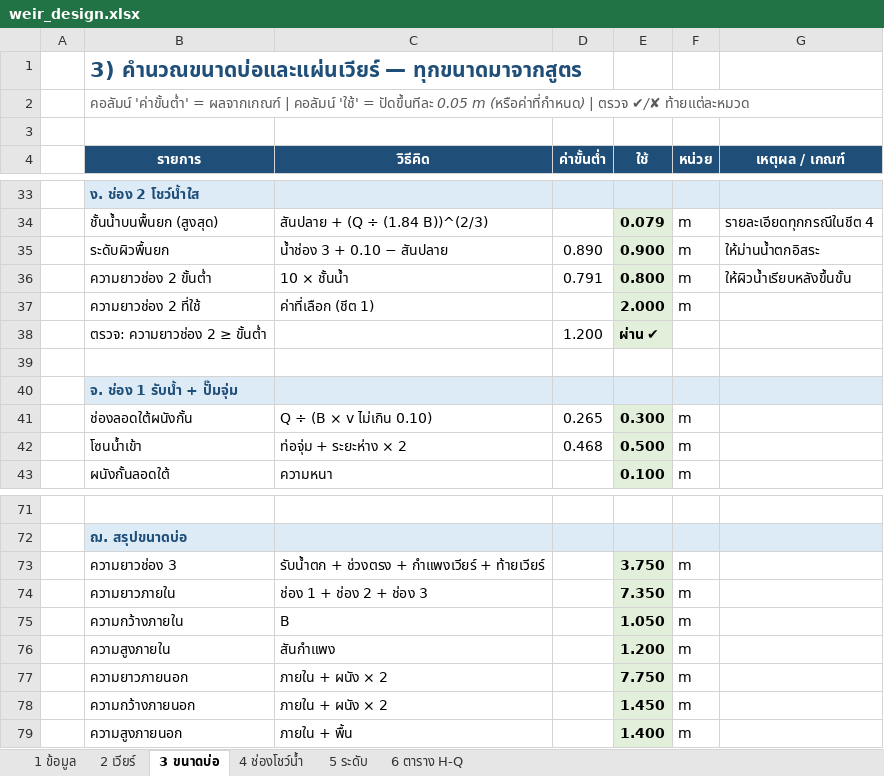
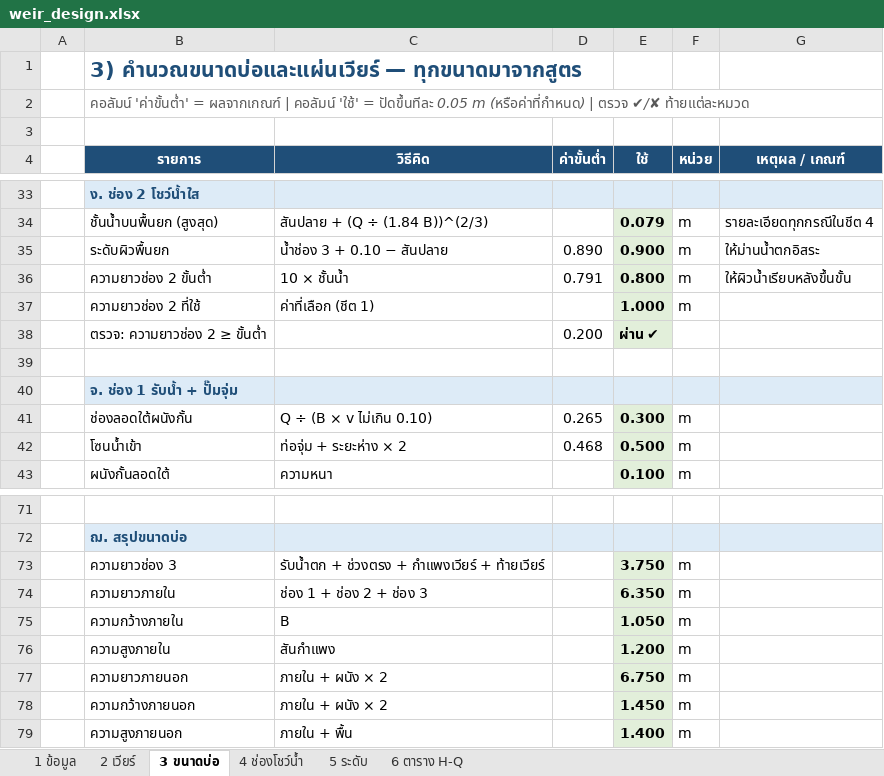
Before and after one commit to artkantaphit43/-, an Excel workbook: weir_design.xlsx, sheet 3 ขนาดบ่อ, drawn as a sheet; only a part is shown, gaps mark what is left out; values as stored, in another font and other column widths than the file's, no borders; the diff names each change by its address in the sheet, - before the commit and + after, or states it on an @@ line.

```diff
--- a/weir_design.xlsx (sheet 3 ขนาดบ่อ)
+++ b/weir_design.xlsx (sheet 3 ขนาดบ่อ)
-E37 (ใช้): 2.000
+E37 (ใช้): 1.000
-D38 (ค่าขั้นต่ำ): 1.200
+D38 (ค่าขั้นต่ำ): 0.200
-E74 (ใช้): 7.350
+E74 (ใช้): 6.350
-E77 (ใช้): 7.750
+E77 (ใช้): 6.750
```
Also changed, not shown: sheet 1 ข้อมูล, 7 other files.
